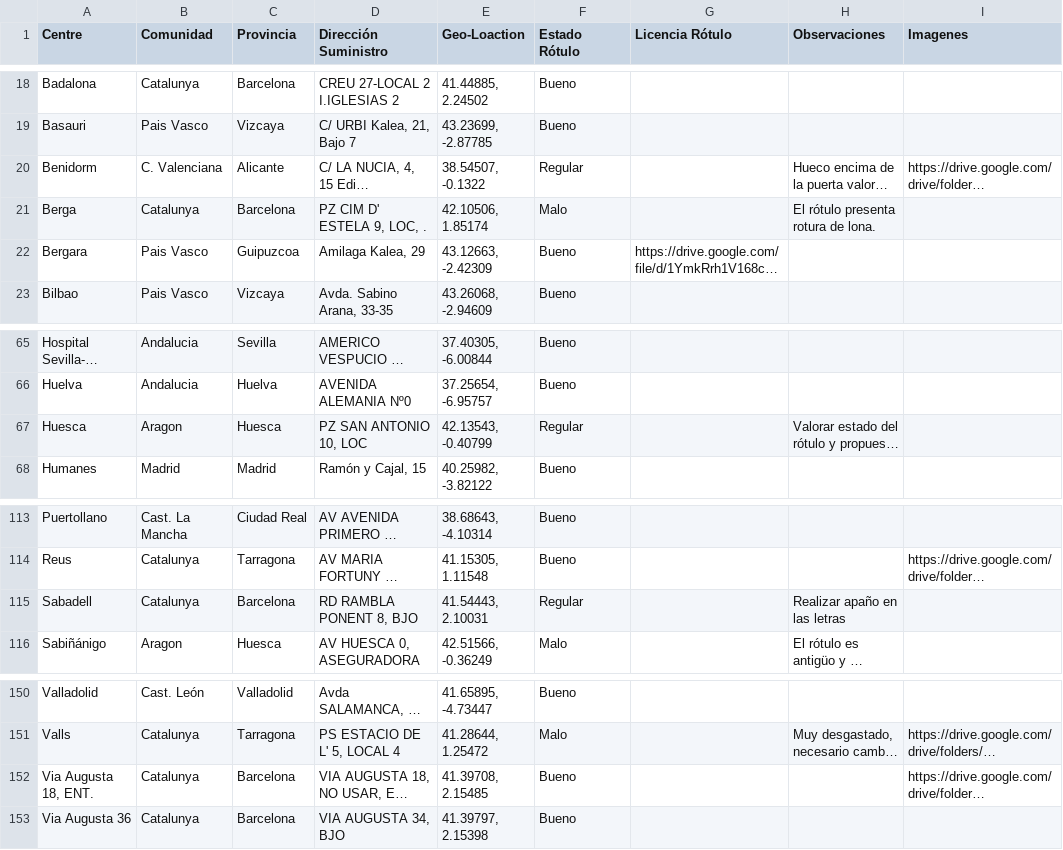
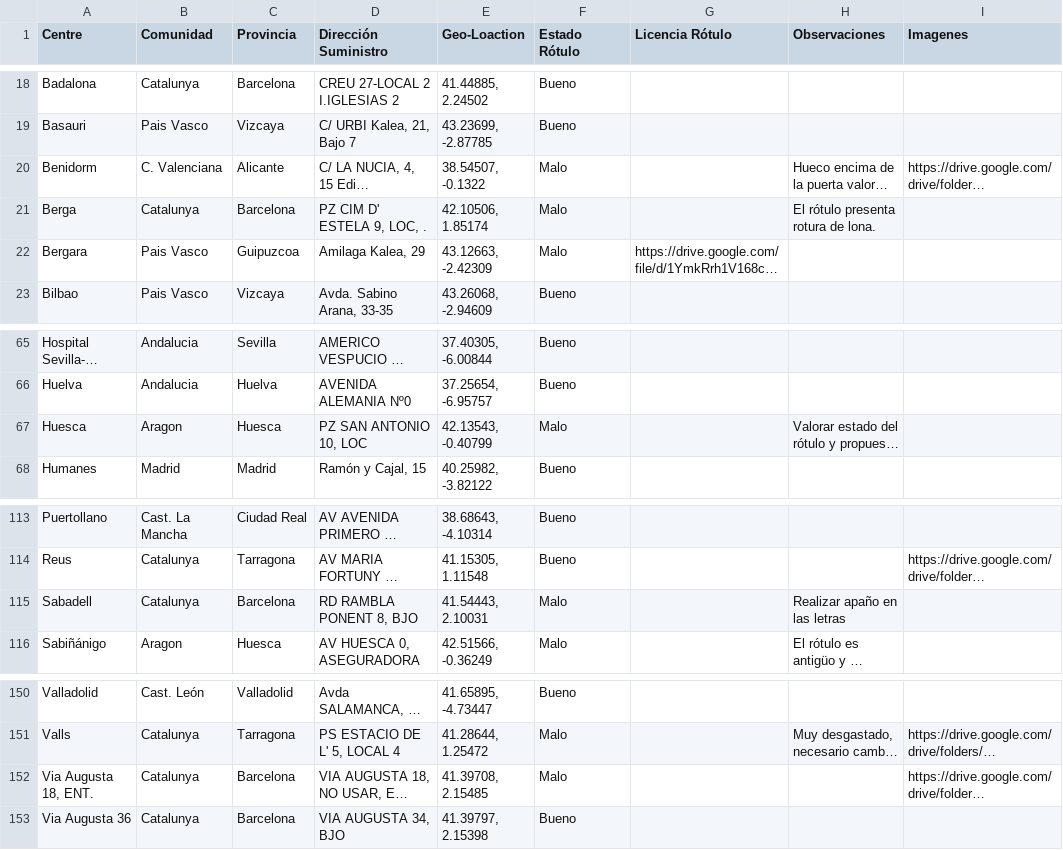
Before and after one commit to davidpizarro3/Mapa_Asepeyo_Rotulos, a CSV file: data.csv, drawn as a sheet; only a part is shown, gaps mark what is left out; long unchanged cells end in …; the diff names each change by its address in the sheet, - before the commit and + after, or states it on an @@ line.

Commit message:
Add files via upload

```diff
--- a/data.csv
+++ b/data.csv
-F20 (Estado Rótulo): Regular
+F20 (Estado Rótulo): Malo
-F22 (Estado Rótulo): Bueno
+F22 (Estado Rótulo): Malo
-F67 (Estado Rótulo): Regular
+F67 (Estado Rótulo): Malo
-F115 (Estado Rótulo): Regular
+F115 (Estado Rótulo): Malo
-F152 (Estado Rótulo): Bueno
+F152 (Estado Rótulo): Malo
```
